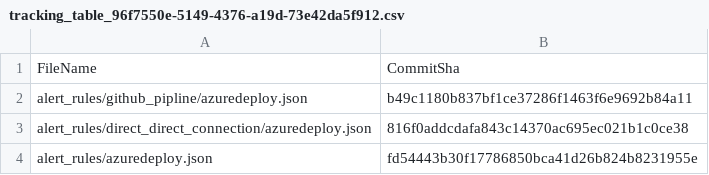
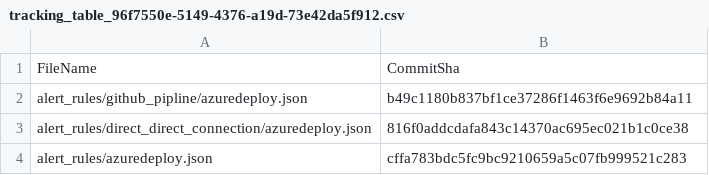
Before and after one commit to mahelsay/demo_alert_rules, a CSV file: .sentinel/tracking_table_96f7550e-5149-4376-a19d-73e42da5f912.csv, drawn as a sheet.

```diff
--- a/.sentinel/tracking_table_96f7550e-5149-4376-a19d-73e42da5f912.csv
+++ b/.sentinel/tracking_table_96f7550e-5149-4376-a19d-73e42da5f912.csv
@@ -3,2 +3,2 @@ alert_rules/github_pipline/azuredeploy.json,b49c1180b837bf1ce37286f1463f6e9692b8
 alert_rules/direct_direct_connection/azuredeploy.json,816f0addcdafa843c14370ac695ec021b1c0ce38
-alert_rules/azuredeploy.json,fd54443b30f17786850bca41d26b824b8231955e
+alert_rules/azuredeploy.json,cffa783bdc5fc9bc9210659a5c07fb999521c283
```
